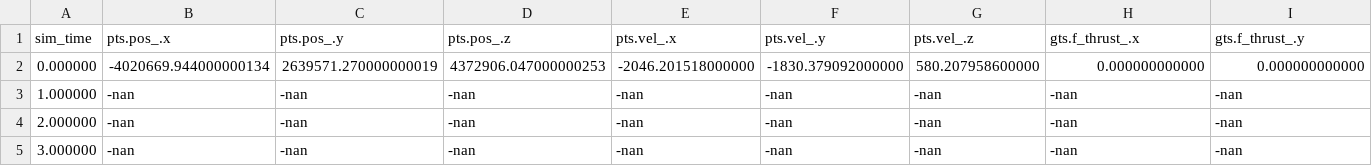
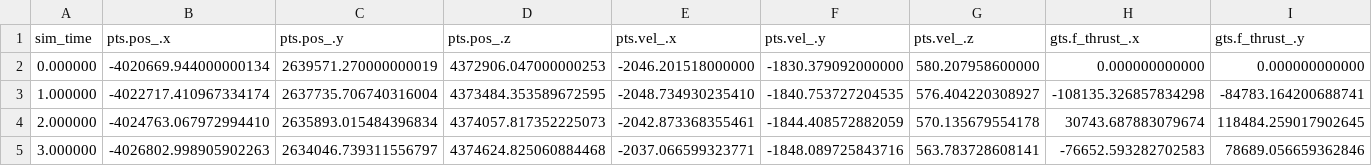
Before and after one commit to JoelHarterIST/AviSysLator, a TSV file: time_series_log_output.tsv, drawn as a sheet; only a part is shown; the diff covers the shown part only; the diff names each change by its address in the sheet, - before the commit and + after, or states it on an @@ line.

```diff
--- a/time_series_log_output.tsv
+++ b/time_series_log_output.tsv
-B3 (pts.pos_.x): -nan
+B3 (pts.pos_.x): -4022717.410967334174
-C3 (pts.pos_.y): -nan
+C3 (pts.pos_.y): 2637735.706740316004
-D3 (pts.pos_.z): -nan
+D3 (pts.pos_.z): 4373484.353589672595
-E3 (pts.vel_.x): -nan
+E3 (pts.vel_.x): -2048.734930235410
-F3 (pts.vel_.y): -nan
+F3 (pts.vel_.y): -1840.753727204535
-G3 (pts.vel_.z): -nan
+G3 (pts.vel_.z): 576.404220308927
-H3 (gts.f_thrust_.x): -nan
+H3 (gts.f_thrust_.x): -108135.326857834298
-I3 (gts.f_thrust_.y): -nan
+I3 (gts.f_thrust_.y): -84783.164200688741
-B4 (pts.pos_.x): -nan
+B4 (pts.pos_.x): -4024763.067972994410
-C4 (pts.pos_.y): -nan
+C4 (pts.pos_.y): 2635893.015484396834
-D4 (pts.pos_.z): -nan
+D4 (pts.pos_.z): 4374057.817352225073
-E4 (pts.vel_.x): -nan
+E4 (pts.vel_.x): -2042.873368355461
-F4 (pts.vel_.y): -nan
+F4 (pts.vel_.y): -1844.408572882059
-G4 (pts.vel_.z): -nan
+G4 (pts.vel_.z): 570.135679554178
-H4 (gts.f_thrust_.x): -nan
+H4 (gts.f_thrust_.x): 30743.687883079674
-I4 (gts.f_thrust_.y): -nan
+I4 (gts.f_thrust_.y): 118484.259017902645
-B5 (pts.pos_.x): -nan
+B5 (pts.pos_.x): -4026802.998905902263
-C5 (pts.pos_.y): -nan
+C5 (pts.pos_.y): 2634046.739311556797
-D5 (pts.pos_.z): -nan
+D5 (pts.pos_.z): 4374624.825060884468
-E5 (pts.vel_.x): -nan
+E5 (pts.vel_.x): -2037.066599323771
-F5 (pts.vel_.y): -nan
+F5 (pts.vel_.y): -1848.089725843716
-G5 (pts.vel_.z): -nan
+G5 (pts.vel_.z): 563.783728608141
-H5 (gts.f_thrust_.x): -nan
+H5 (gts.f_thrust_.x): -76652.593282702583
-I5 (gts.f_thrust_.y): -nan
+I5 (gts.f_thrust_.y): 78689.056659362846
```
Also changed, not shown: 21 edited cells elsewhere in this file, 4 other files.
